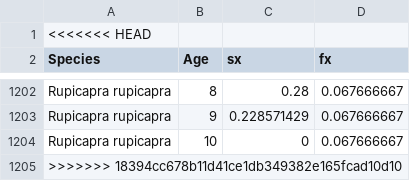
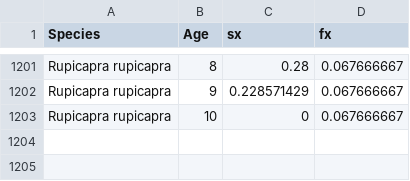
Before and after one commit to Wenyi-L/WL-Mbiol-Project, a CSV file: Results/senescence analysis/All_Species_Standardized_Demography.csv, drawn as a sheet; only a part is shown, gaps mark what is left out; the diff names each change by its address in the sheet, - before the commit and + after, or states it on an @@ line.

```diff
--- a/Results/senescence analysis/All_Species_Standardized_Demography.csv
+++ b/Results/senescence analysis/All_Species_Standardized_Demography.csv
-row 1: <<<<<<< HEAD
-row 1205: >>>>>>> 18394cc678b11d41ce1db349382e165fcad10d10
```
Also changed, not shown: 1 other file.
